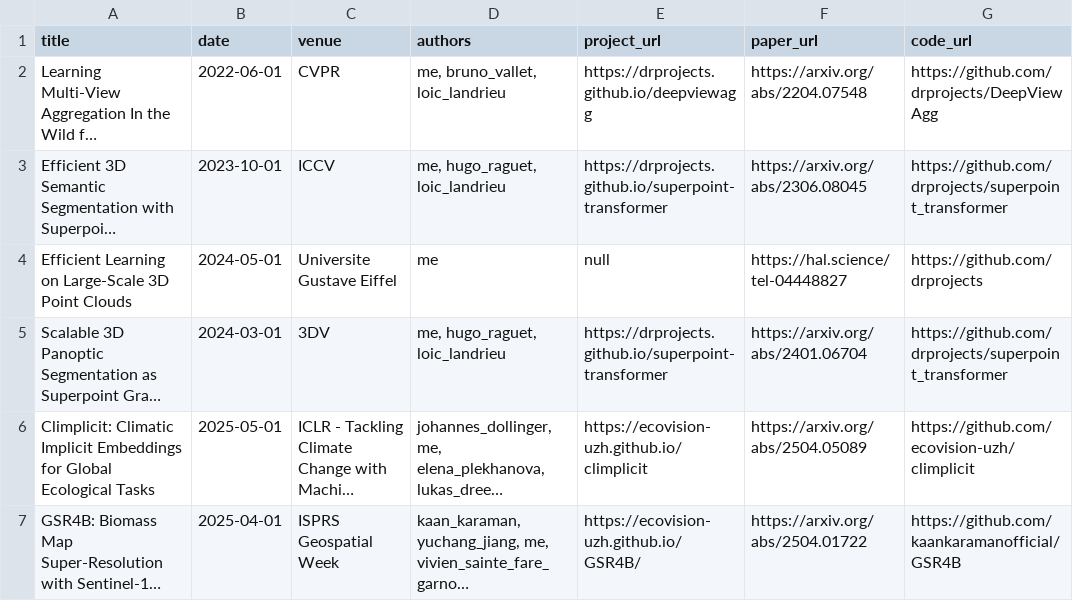
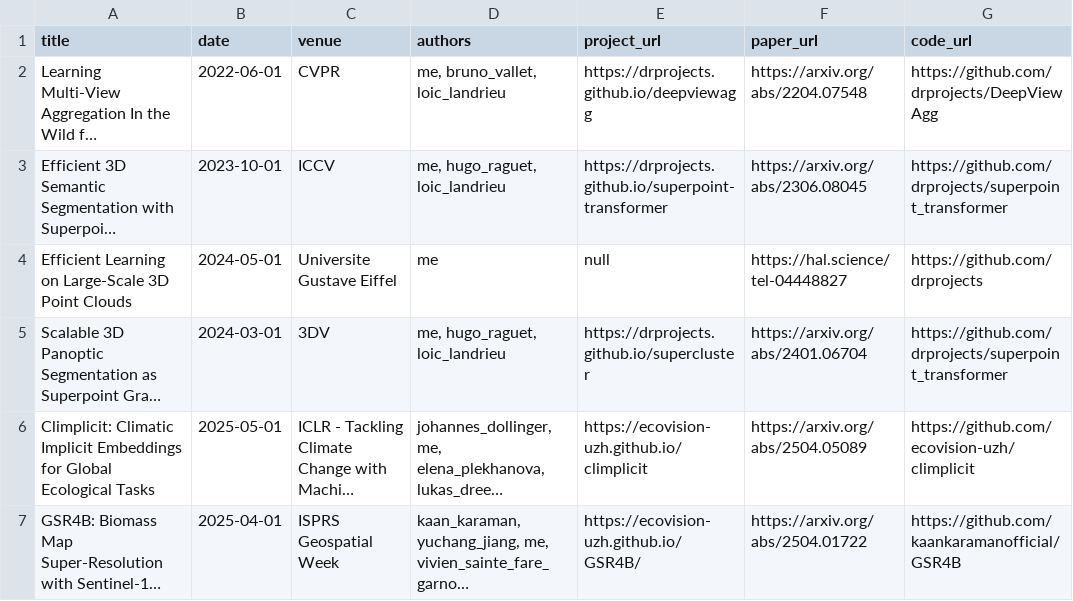
Before and after one commit to drprojects/drprojects.github.io, a TSV file: markdown_generator/publications.tsv, drawn as a sheet; only a part is shown; long unchanged cells end in …; the diff names each change by its address in the sheet, - before the commit and + after, or states it on an @@ line.

Commit message:
fix project path error for SuperCluster

```diff
--- a/markdown_generator/publications.tsv
+++ b/markdown_generator/publications.tsv
-E5 (project_url): https://drprojects.github.io/superpoint-transformer
+E5 (project_url): https://drprojects.github.io/supercluster
```
Also changed, not shown: 1 other file.
